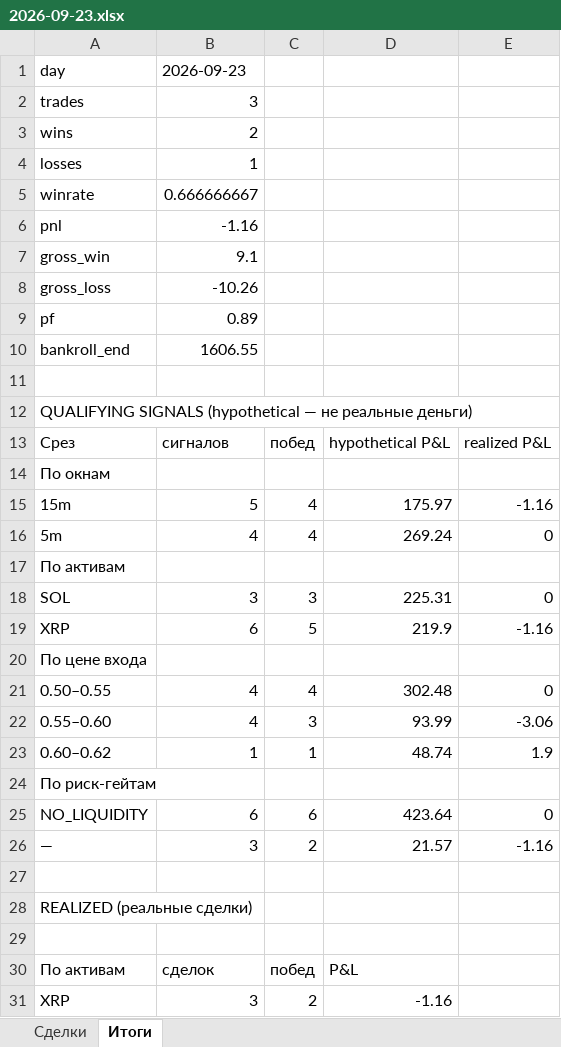
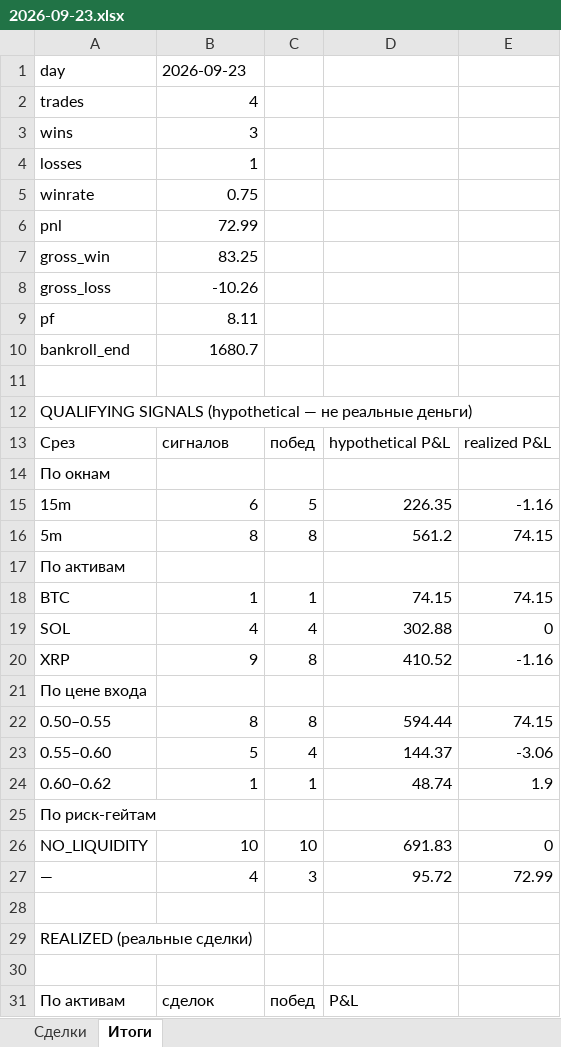
Before and after one commit to n85t594ht5-creator/polybot, an Excel workbook: reports/2026-09-23.xlsx, sheet Итоги, drawn as a sheet; only a part is shown; the shorter side is filled out with more unchanged rows; values as stored, in another font and other column widths than the file's, no borders; removed rows and columns are numbered as before the commit, all else as after; the diff covers the shown part only; the diff names each change by its address in the sheet, - before the commit and + after, or states it on an @@ line.

```diff
--- a/reports/2026-09-23.xlsx (sheet Итоги)
+++ b/reports/2026-09-23.xlsx (sheet Итоги)
-B2: 3
+B2: 4
-B3: 2
+B3: 3
-B5: 0.666666667
+B5: 0.75
-B6: -1.16
+B6: 72.99
-B7: 9.1
+B7: 83.25
-B9: 0.89
+B9: 8.11
-B10: 1606.55
+B10: 1680.7
-B15: 5
+B15: 6
-C15: 4
+C15: 5
-D15: 175.97
+D15: 226.35
-row 16: 5m | 4 | 4 | 269.24 | 0
+row 16: 5m | 8 | 8 | 561.2 | 74.15
+row 18: BTC | 1 | 1 | 74.15 | 74.15
-B19: 3
+B19: 4
-C19: 3
+C19: 4
-D19: 225.31
+D19: 302.88
-B20: 6
+B20: 9
-C20: 5
+C20: 8
-D20: 219.9
+D20: 410.52
-row 21: 0.50–0.55 | 4 | 4 | 302.48 | 0
+row 22: 0.50–0.55 | 8 | 8 | 594.44 | 74.15
-B23: 4
+B23: 5
-C23: 3
+C23: 4
-D23: 93.99
+D23: 144.37
-B26: 6
+B26: 10
-C26: 6
+C26: 10
-D26: 423.64
+D26: 691.83
-row 26: — | 3 | 2 | 21.57 | -1.16
+row 27: — | 4 | 3 | 95.72 | 72.99
```
Also changed, not shown: 6 added rows and 2 removed rows elsewhere in this sheet, sheet Сделки, reports/2026-09-22.xlsx, 5 other files.
